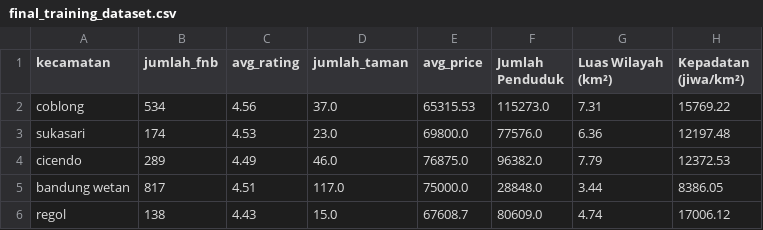
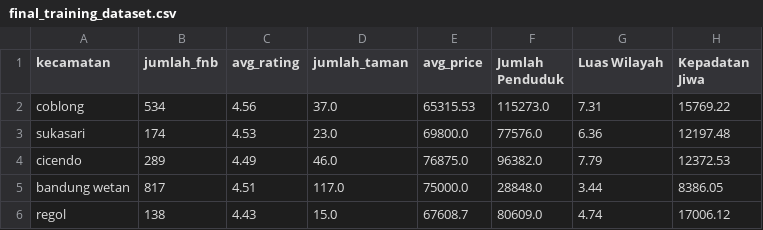
Before and after one commit to Dho99/ai-business-impact-predictor, a CSV file: datasets/final_training_dataset.csv, drawn as a sheet; only a part is shown.

Commit message:
[UPDATE] Add data understanding

```diff
--- a/datasets/final_training_dataset.csv
+++ b/datasets/final_training_dataset.csv
@@ -1,2 +1,2 @@
-kecamatan,jumlah_fnb,avg_rating,jumlah_taman,avg_price,Jumlah Penduduk,Luas Wilayah (km²),Kepadatan (jiwa/km²)
+kecamatan,jumlah_fnb,avg_rating,jumlah_taman,avg_price,Jumlah Penduduk,Luas Wilayah,Kepadatan Jiwa
 coblong,534,4.56,37.0,65315.53,115273.0,7.31,15769.22
```
Also changed, not shown: 16 other files.
